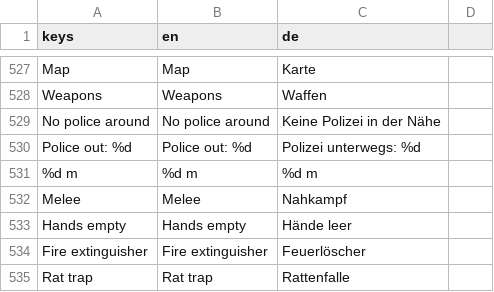
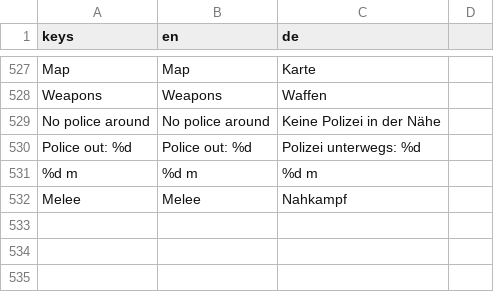
Before and after one commit to RaxMoth/LELEKENTENGAME, a CSV file: Assets/Localization/translations.csv, drawn as a sheet; only a part is shown, gaps mark what is left out; the diff names each change by its address in the sheet, - before the commit and + after, or states it on an @@ line.

```diff
--- a/Assets/Localization/translations.csv
+++ b/Assets/Localization/translations.csv
-row 533: Hands empty | Hands empty | Hände leer
-row 534: Fire extinguisher | Fire extinguisher | Feuerlöscher
-row 535: Rat trap | Rat trap | Rattenfalle
```
Also changed, not shown: 44 other files.
